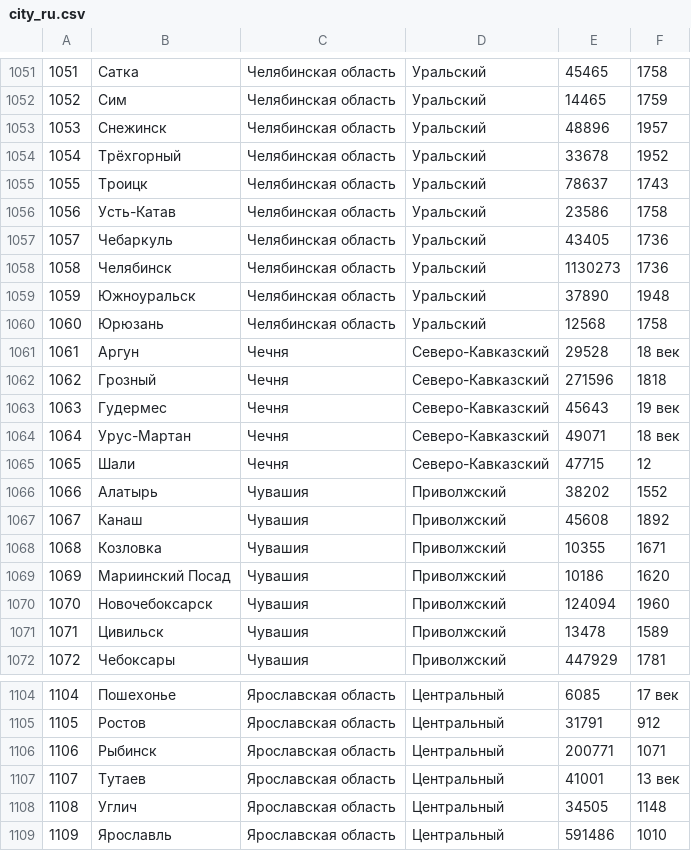
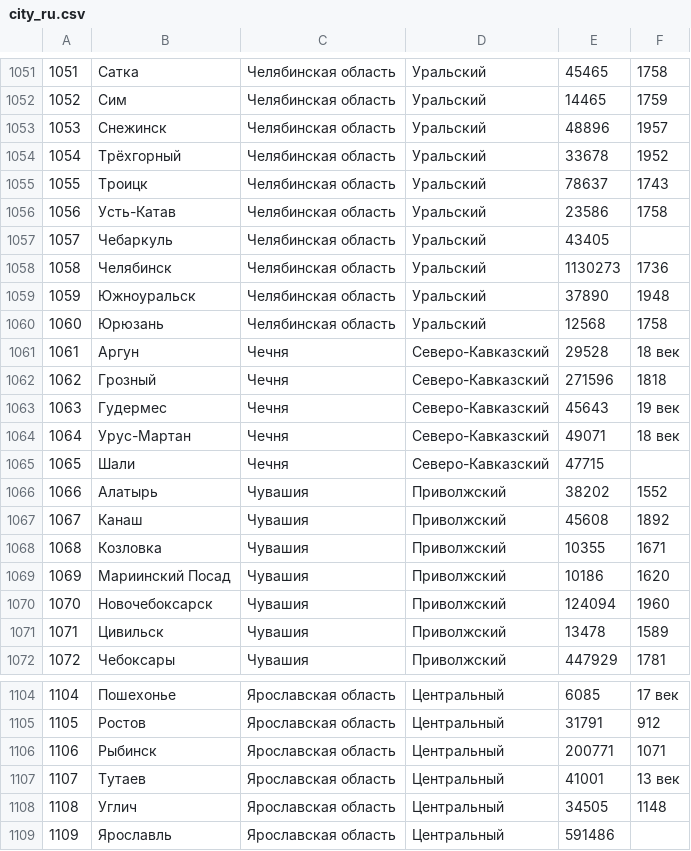
Before and after one commit to master1346/SberPracticTask1, a CSV file: src/main/java/org/example/city_ru.csv, drawn as a sheet; only a part is shown, gaps mark what is left out.

```diff
--- a/src/main/java/org/example/city_ru.csv
+++ b/src/main/java/org/example/city_ru.csv
@@ -1056,3 +1056,3 @@
 1056;Усть-Катав;Челябинская область;Уральский;23586;1758
-1057;Чебаркуль;Челябинская область;Уральский;43405;1736
+1057;Чебаркуль;Челябинская область;Уральский;43405;
 1058;Челябинск;Челябинская область;Уральский;1130273;1736
@@ -1064,3 +1064,3 @@
 1064;Урус-Мартан;Чечня;Северо-Кавказский;49071;18 век
-1065;Шали;Чечня;Северо-Кавказский;47715;12
+1065;Шали;Чечня;Северо-Кавказский;47715;
 1066;Алатырь;Чувашия;Приволжский;38202;1552
@@ -1108,2 +1108,2 @@
 1108;Углич;Ярославская область;Центральный;34505;1148
-1109;Ярославль;Ярославская область;Центральный;591486;1010
+1109;Ярославль;Ярославская область;Центральный;591486;
```
Also changed, not shown: 3 other files.
